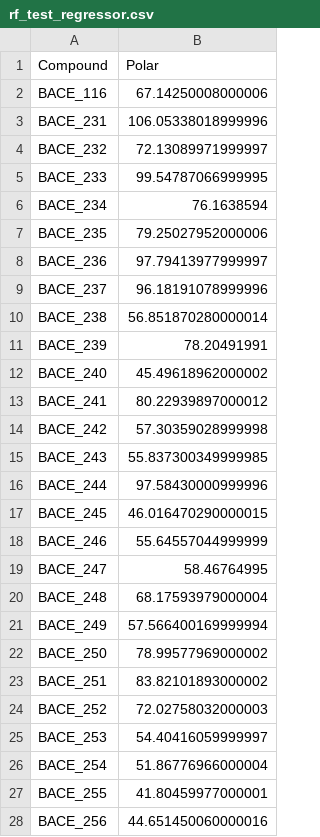
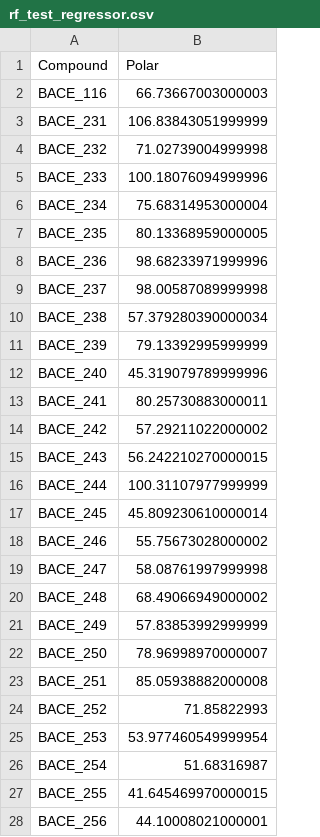
Before and after one commit to tomjeans/predictpolar2, a CSV file: rf_test_regressor.csv, drawn as a sheet; only a part is shown; the diff covers the shown part only.

```diff
--- a/rf_test_regressor.csv
+++ b/rf_test_regressor.csv
@@ -1,28 +1,28 @@
 Compound,Polar
-BACE_116,67.14250008000006
-BACE_231,106.05338018999996
-BACE_232,72.13089971999997
-BACE_233,99.54787066999995
-BACE_234,76.1638594
-BACE_235,79.25027952000006
-BACE_236,97.79413977999997
-BACE_237,96.18191078999996
-BACE_238,56.851870280000014
-BACE_239,78.20491991
-BACE_240,45.49618962000002
-BACE_241,80.22939897000012
-BACE_242,57.30359028999998
-BACE_243,55.837300349999985
-BACE_244,97.58430000999996
-BACE_245,46.016470290000015
-BACE_246,55.64557044999999
-BACE_247,58.46764995
-BACE_248,68.17593979000004
-BACE_249,57.566400169999994
-BACE_250,78.99577969000002
-BACE_251,83.82101893000002
-BACE_252,72.02758032000003
-BACE_253,54.40416059999997
-BACE_254,51.86776966000004
-BACE_255,41.80459977000001
-BACE_256,44.651450060000016
+BACE_116,66.73667003000003
+BACE_231,106.83843051999999
+BACE_232,71.02739004999998
+BACE_233,100.18076094999996
+BACE_234,75.68314953000004
+BACE_235,80.13368959000005
+BACE_236,98.68233971999996
+BACE_237,98.00587089999998
+BACE_238,57.379280390000034
+BACE_239,79.13392995999999
+BACE_240,45.319079789999996
+BACE_241,80.25730883000011
+BACE_242,57.29211022000002
+BACE_243,56.242210270000015
+BACE_244,100.31107977999999
+BACE_245,45.809230610000014
+BACE_246,55.75673028000002
+BACE_247,58.08761997999998
+BACE_248,68.49066949000002
+BACE_249,57.83853992999999
+BACE_250,78.96998970000007
+BACE_251,85.05938882000008
+BACE_252,71.85822993
+BACE_253,53.977460549999954
+BACE_254,51.68316987
+BACE_255,41.645469970000015
+BACE_256,44.10008021000001
```
Also changed, not shown: 18 edited cells elsewhere in this file, dnn_train_regressor.csv, dnn_valid_regressor.csv, 24 other files.
